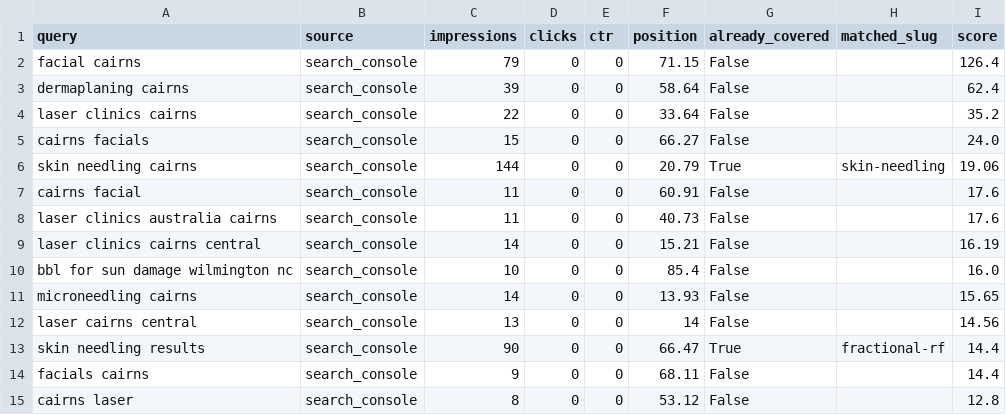
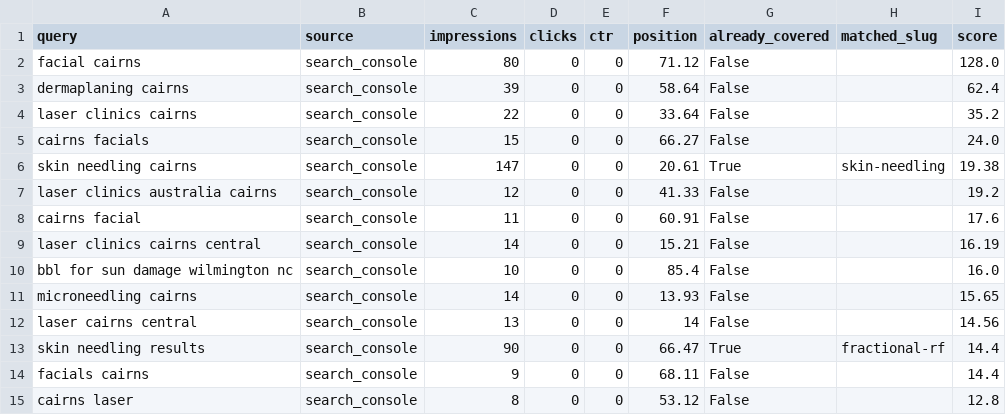
Before and after one commit to angelarogan/cairnsskin, a CSV file: reports/latest.csv, drawn as a sheet; only a part is shown; the diff covers the shown part only.

```diff
--- a/reports/latest.csv
+++ b/reports/latest.csv
@@ -1,3 +1,3 @@
 query,source,impressions,clicks,ctr,position,already_covered,matched_slug,score
-facial cairns,search_console,79,0,0,71.15,False,,126.4
+facial cairns,search_console,80,0,0,71.12,False,,128.0
 dermaplaning cairns,search_console,39,0,0,58.64,False,,62.4
@@ -5,5 +5,5 @@ laser clinics cairns,search_console,22,0,0,33.64,False,,35.2
 cairns facials,search_console,15,0,0,66.27,False,,24.0
-skin needling cairns,search_console,144,0,0,20.79,True,skin-needling,19.06
+skin needling cairns,search_console,147,0,0,20.61,True,skin-needling,19.38
+laser clinics australia cairns,search_console,12,0,0,41.33,False,,19.2
 cairns facial,search_console,11,0,0,60.91,False,,17.6
-laser clinics australia cairns,search_console,11,0,0,40.73,False,,17.6
 laser clinics cairns central,search_console,14,0,0,15.21,False,,16.19
```
Also changed, not shown: 8 added rows, 7 removed rows and 31 edited cells elsewhere in this file, 4 other files.
